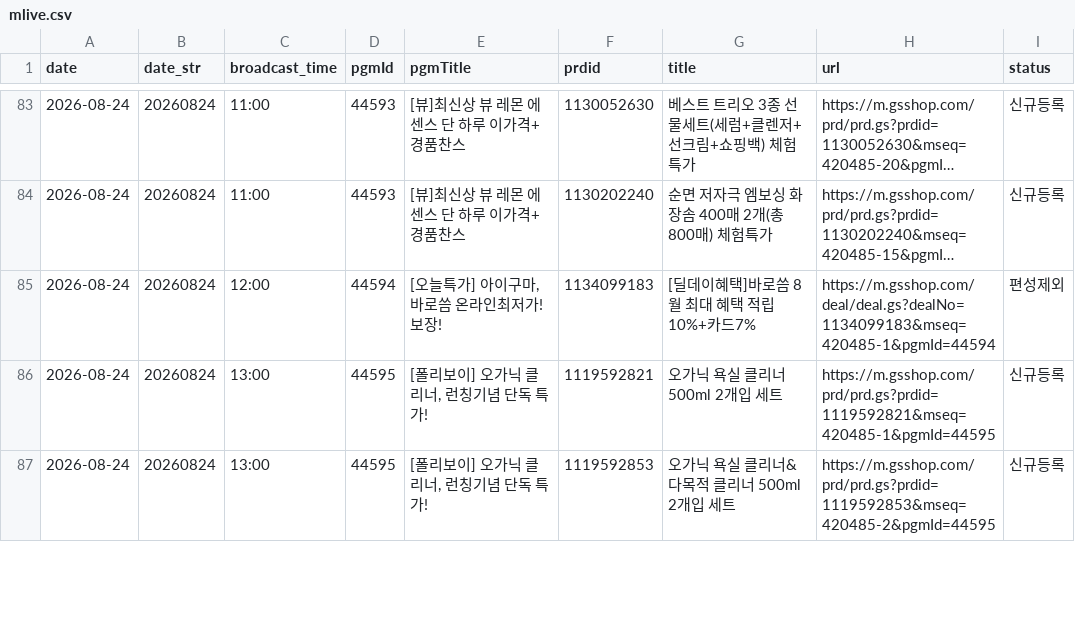
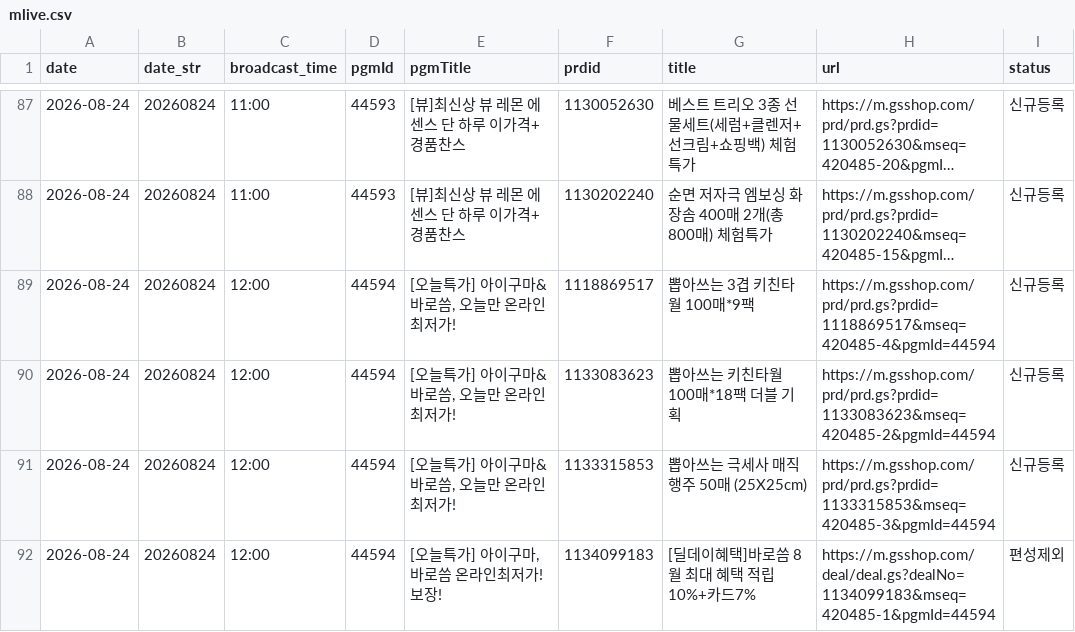
Before and after one commit to poodingcake-hue/GSMOBILE, a CSV file: data/mlive.csv, drawn as a sheet; only a part is shown, gaps mark what is left out; long unchanged cells end in …; removed rows and columns are numbered as before the commit, all else as after; the diff covers the shown part only; the diff names each change by its address in the sheet, - before the commit and + after, or states it on an @@ line.

```diff
--- a/data/mlive.csv
+++ b/data/mlive.csv
+row 89: 2026-08-24 | 20260824 | 12:00 | 44594 | [오늘특가] 아이구마&바로씀, 오늘만 온라인최저가! | 1118869517 | 뽑아쓰는 3겹 키친타월 100매*9팩 | https://m.gsshop.com/prd/prd.gs?prdid=1118869517&mseq=420485-4&pgmId=44594 | 신규등록
+row 90: 2026-08-24 | 20260824 | 12:00 | 44594 | [오늘특가] 아이구마&바로씀, 오늘만 온라인최저가! | 1133083623 | 뽑아쓰는 키친타월 100매*18팩 더블 기획 | https://m.gsshop.com/prd/prd.gs?prdid=1133083623&mseq=420485-2&pgmId=44594 | 신규등록
+row 91: 2026-08-24 | 20260824 | 12:00 | 44594 | [오늘특가] 아이구마&바로씀, 오늘만 온라인최저가! | 1133315853 | 뽑아쓰는 극세사 매직행주 50매 (25X25cm) | https://m.gsshop.com/prd/prd.gs?prdid=1133315853&mseq=420485-3&pgmId=44594 | 신규등록
-row 86: 2026-08-24 | 20260824 | 13:00 | 44595 | [폴리보이] 오가닉 클리너, 런칭기념 단독 특가! | 1119592821 | 오가닉 욕실 클리너 500ml 2개입 세트 | https://m.gsshop.com/prd/prd.gs?prdid=1119592821&mseq=420485-1&pgmId=44595 | 신규등록
-row 87: 2026-08-24 | 20260824 | 13:00 | 44595 | [폴리보이] 오가닉 클리너, 런칭기념 단독 특가! | 1119592853 | 오가닉 욕실 클리너&다목적 클리너 500ml 2개입 세트 | https://m.gsshop.com/prd/prd.gs?prdid=1119592853&mseq=420485-2&pgmId=44595 | 신규등록
```
Also changed, not shown: 4 added rows, 5 removed rows and 33 edited cells elsewhere in this file.
